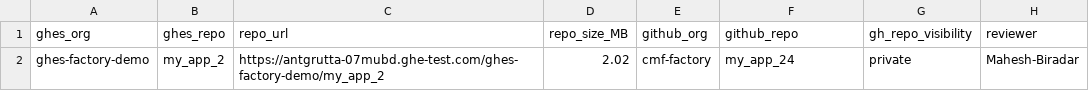
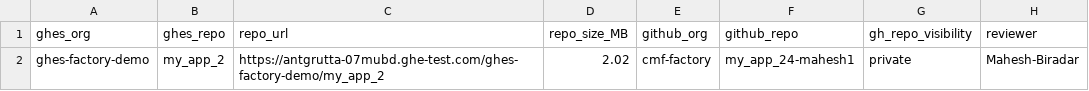
Before and after one commit to Mahesh3602/GHES2GHEC-Migration-workflow, a CSV file: repos.csv, drawn as a sheet.

Commit message:
Update reviewer field for my_app_24

```diff
--- a/repos.csv
+++ b/repos.csv
@@ -1,2 +1,2 @@
 ghes_org,ghes_repo,repo_url,repo_size_MB,github_org,github_repo,gh_repo_visibility,reviewer
-ghes-factory-demo,my_app_2,https://antgrutta-07mubd.ghe-test.com/ghes-factory-demo/my_app_2,2.02,cmf-factory,my_app_24,private,Mahesh-Biradar
+ghes-factory-demo,my_app_2,https://antgrutta-07mubd.ghe-test.com/ghes-factory-demo/my_app_2,2.02,cmf-factory,my_app_24-mahesh1,private,Mahesh-Biradar
```
